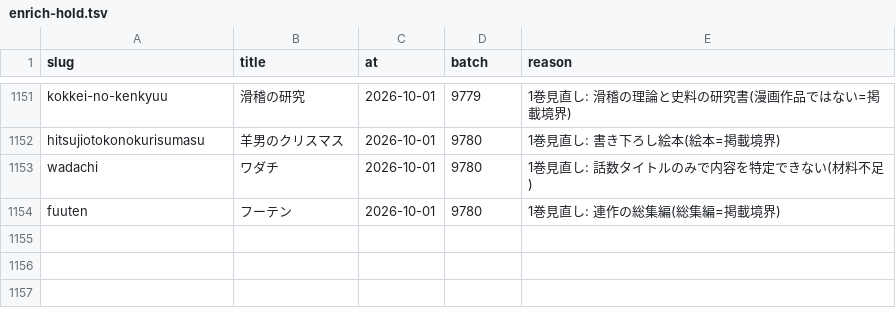
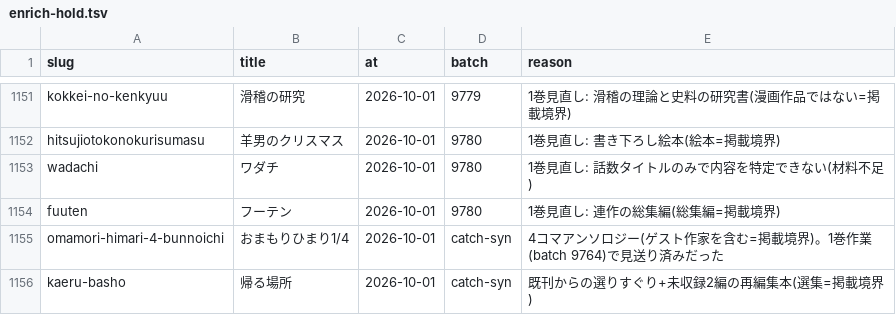
Before and after one commit to shuichi0725-cmyk/MANGAL, a TSV file: docs/production-diagnostics/enrich-hold.tsv, drawn as a sheet; only a part is shown, gaps mark what is left out; the diff names each change by its address in the sheet, - before the commit and + after, or states it on an @@ line.

```diff
--- a/docs/production-diagnostics/enrich-hold.tsv
+++ b/docs/production-diagnostics/enrich-hold.tsv
+row 1155: omamori-himari-4-bunnoichi | おまもりひまり1/4 | 2026-10-01 | catch-syn | 4コマアンソロジー(ゲスト作家を含む=掲載境界)。1巻作業(batch 9764)で見送り済みだった
+row 1156: kaeru-basho | 帰る場所 | 2026-10-01 | catch-syn | 既刊からの選りすぐり+未収録2編の再編集本(選集=掲載境界)
```
Also changed, not shown: 3 other files.
